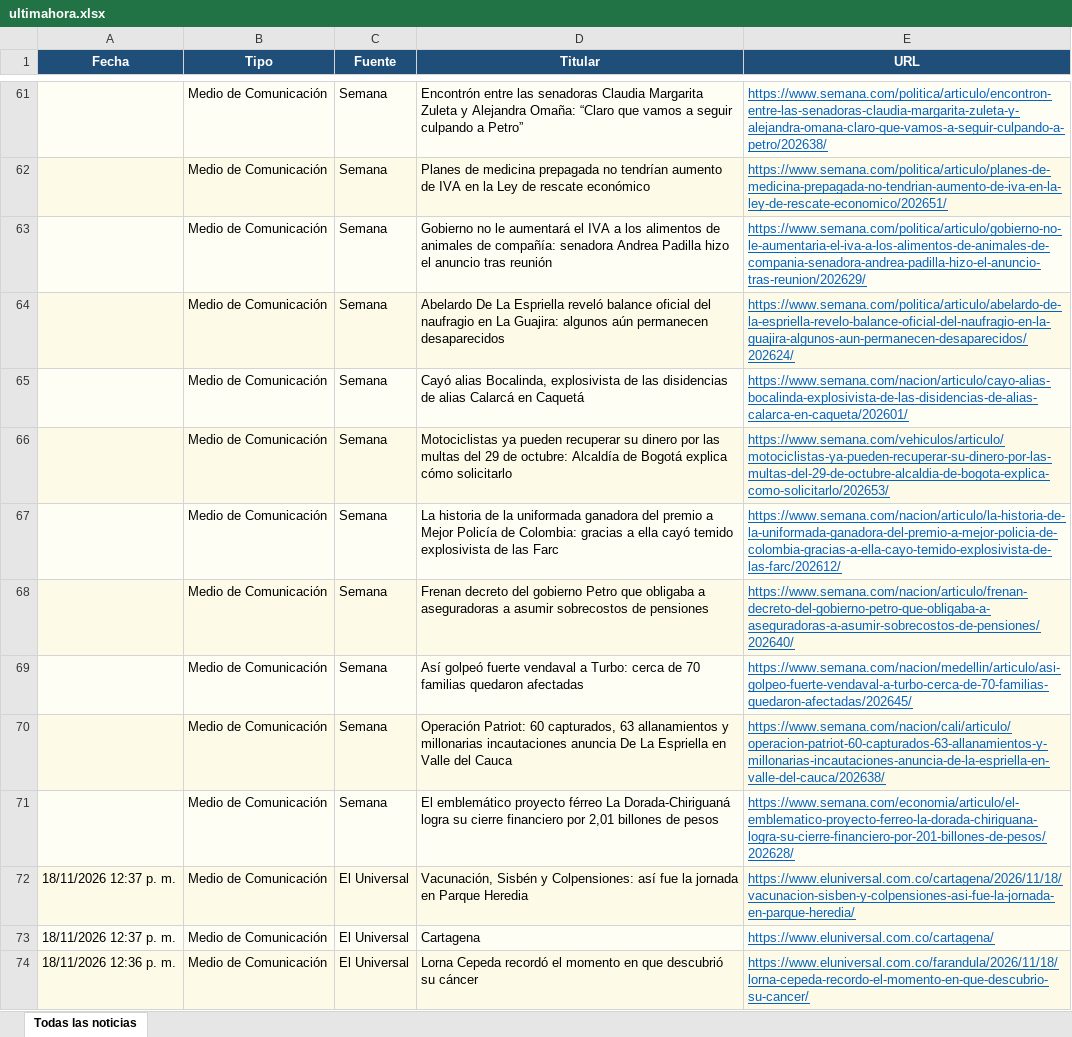
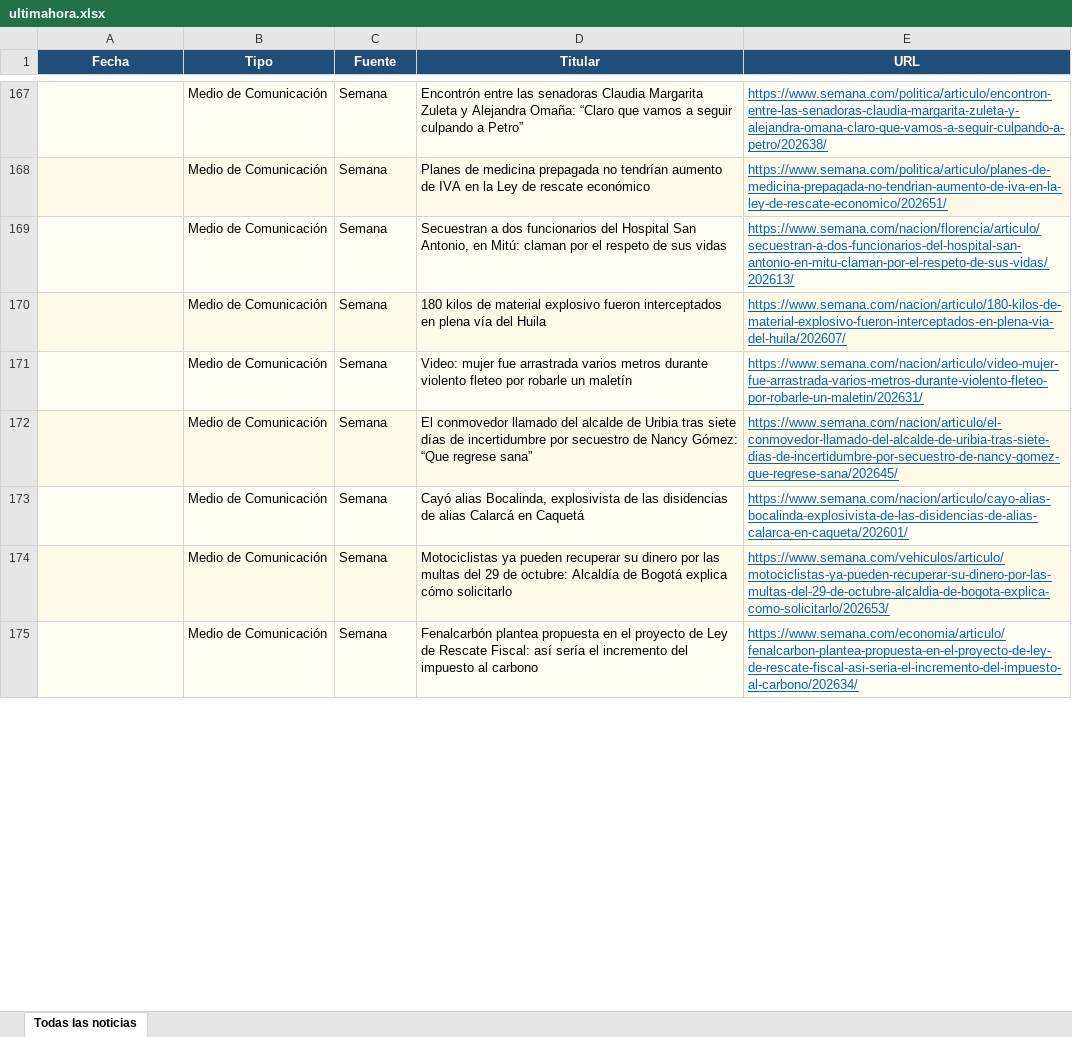
Before and after one commit to kevin961312/UltimaHora, an Excel workbook: docs/ultimahora.xlsx, sheet Todas las noticias, drawn as a sheet; only a part is shown, gaps mark what is left out; values as stored, in another font and other column widths than the file's, no borders; removed rows and columns are numbered as before the commit, all else as after; the diff covers the shown part only; the diff names each change by its address in the sheet, - before the commit and + after, or states it on an @@ line.

```diff
--- a/docs/ultimahora.xlsx (sheet Todas las noticias)
+++ b/docs/ultimahora.xlsx (sheet Todas las noticias)
+row 169:  | Medio de Comunicación | Semana | Secuestran a dos funcionarios del Hospital San Antonio, en Mitú: claman por el respeto de sus vidas | https://www.semana.com/nacion/florencia/articulo/secuestran-a-dos-funcionarios-del-hospital-san-antonio-en-mitu-claman-por-el-respeto-de-sus-vidas/202613/
-D170 (Titular): Gobierno no le aumentará el IVA a los alimentos de animales de compañía: senadora Andrea Padilla hizo el anuncio tras reunión
+D170 (Titular): 180 kilos de material explosivo fueron interceptados en plena vía del Huila
-E170 (URL): https://www.semana.com/politica/articulo/gobierno-no-le-aumentaria-el-iva-a-los-alimentos-de-animales-de-compania-senadora-andrea-padilla-hizo-el-anuncio-tras-reunion/202629/
+E170 (URL): https://www.semana.com/nacion/articulo/180-kilos-de-material-explosivo-fueron-interceptados-en-plena-via-del-huila/202607/
+row 171:  | Medio de Comunicación | Semana | Video: mujer fue arrastrada varios metros durante violento fleteo por robarle un maletín | https://www.semana.com/nacion/articulo/video-mujer-fue-arrastrada-varios-metros-durante-violento-fleteo-por-robarle-un-maletin/202631/
-D172 (Titular): Abelardo De La Espriella reveló balance oficial del naufragio en La Guajira: algunos aún permanecen desaparecidos
+D172 (Titular): El conmovedor llamado del alcalde de Uribia tras siete días de incertidumbre por secuestro de Nancy Gómez: “Que regrese sana”
-E172 (URL): https://www.semana.com/politica/articulo/abelardo-de-la-espriella-revelo-balance-oficial-del-naufragio-en-la-guajira-algunos-aun-permanecen-desaparecidos/202624/
+E172 (URL): https://www.semana.com/nacion/articulo/el-conmovedor-llamado-del-alcalde-de-uribia-tras-siete-dias-de-incertidumbre-por-secuestro-de-nancy-gomez-que-regrese-sana/202645/
-row 67:  | Medio de Comunicación | Semana | La historia de la uniformada ganadora del premio a Mejor Policía de Colombia: gracias a ella cayó temido explosivista de las Farc | https://www.semana.com/nacion/articulo/la-historia-de-la-uniformada-ganadora-del-premio-a-mejor-policia-de-colombia-gracias-a-ella-cayo-temido-explosivista-de-las-farc/202612/
-row 68:  | Medio de Comunicación | Semana | Frenan decreto del gobierno Petro que obligaba a aseguradoras a asumir sobrecostos de pensiones | https://www.semana.com/nacion/articulo/frenan-decreto-del-gobierno-petro-que-obligaba-a-aseguradoras-a-asumir-sobrecostos-de-pensiones/202640/
-D175 (Titular): Así golpeó fuerte vendaval a Turbo: cerca de 70 familias quedaron afectadas
+D175 (Titular): Fenalcarbón plantea propuesta en el proyecto de Ley de Rescate Fiscal: así sería el incremento del impuesto al carbono
-E175 (URL): https://www.semana.com/nacion/medellin/articulo/asi-golpeo-fuerte-vendaval-a-turbo-cerca-de-70-familias-quedaron-afectadas/202645/
+E175 (URL): https://www.semana.com/economia/articulo/fenalcarbon-plantea-propuesta-en-el-proyecto-de-ley-de-rescate-fiscal-asi-seria-el-incremento-del-impuesto-al-carbono/202634/
-row 70:  | Medio de Comunicación | Semana | Operación Patriot: 60 capturados, 63 allanamientos y millonarias incautaciones anuncia De La Espriella en Valle del Cauca | https://www.semana.com/nacion/cali/articulo/operacion-patriot-60-capturados-63-allanamientos-y-millonarias-incautaciones-anuncia-de-la-espriella-en-valle-del-cauca/202638/
-row 71:  | Medio de Comunicación | Semana | El emblemático proyecto férreo La Dorada-Chiriguaná logra su cierre financiero por 2,01 billones de pesos | https://www.semana.com/economia/articulo/el-emblematico-proyecto-ferreo-la-dorada-chiriguana-logra-su-cierre-financiero-por-201-billones-de-pesos/202628/
-row 72: 18/11/2026 12:37 p. m. | Medio de Comunicación | El Universal | Vacunación, Sisbén y Colpensiones: así fue la jornada en Parque Heredia | https://www.eluniversal.com.co/cartagena/2026/11/18/vacunacion-sisben-y-colpensiones-asi-fue-la-jornada-en-parque-heredia/
-row 73: 18/11/2026 12:37 p. m. | Medio de Comunicación | El Universal | Cartagena | https://www.eluniversal.com.co/cartagena/
-row 74: 18/11/2026 12:36 p. m. | Medio de Comunicación | El Universal | Lorna Cepeda recordó el momento en que descubrió su cáncer | https://www.eluniversal.com.co/farandula/2026/11/18/lorna-cepeda-recordo-el-momento-en-que-descubrio-su-cancer/
```
Also changed, not shown: other rows of this sheet, 1 other file.
